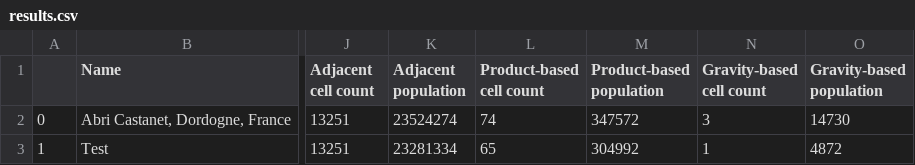
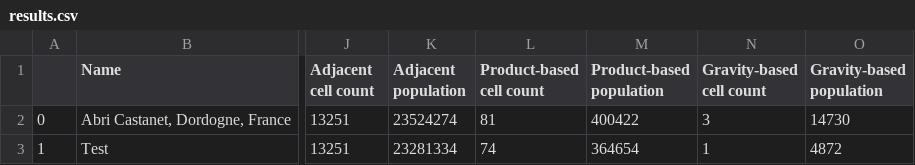
Before and after one commit to rwalker1501/population_size_model, a CSV file: results.csv, drawn as a sheet; only a part is shown, gaps mark what is left out; the diff names each change by its address in the sheet, - before the commit and + after, or states it on an @@ line.

```diff
--- a/results.csv
+++ b/results.csv
-L2 (Product-based cell count): 74
+L2 (Product-based cell count): 81
-M2 (Product-based population): 347572
+M2 (Product-based population): 400422
-L3 (Product-based cell count): 65
+L3 (Product-based cell count): 74
-M3 (Product-based population): 304992
+M3 (Product-based population): 364654
```
Also changed, not shown: results2.csv, 32 other files.
